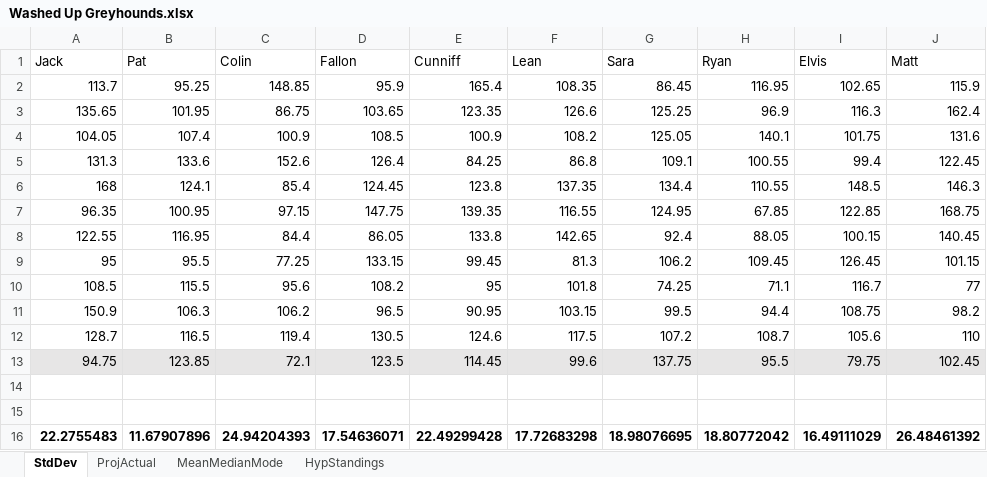
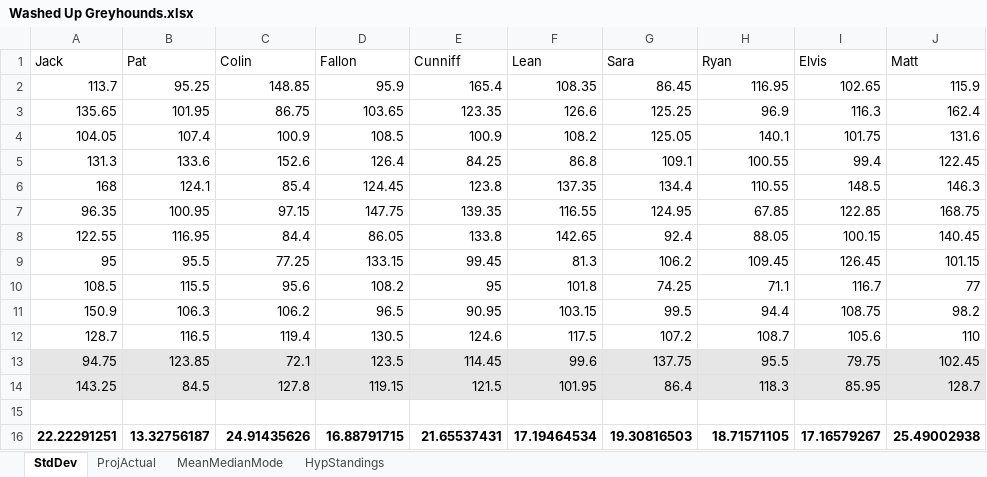
Before and after one commit to mattkinloch/mattkinloch.github.io, an Excel workbook: Washed Up Greyhounds.xlsx, sheet StdDev, drawn as a sheet; values as stored, in another font and other column widths than the file's, no borders; removed rows and columns are numbered as before the commit, all else as after; the diff names each change by its address in the sheet, - before the commit and + after, or states it on an @@ line.

```diff
--- a/Washed Up Greyhounds.xlsx (sheet StdDev)
+++ b/Washed Up Greyhounds.xlsx (sheet StdDev)
+row 14: 143.25 | 84.5 | 127.8 | 119.15 | 121.5 | 101.95 | 86.4 | 118.3 | 85.95 | 128.7
-row 16: (empty)
+row 16: 22.22291251 | 13.32756187 | 24.91435626 | 16.88791715 | 21.65537431 | 17.19464534 | 19.30816503 | 18.71571105 | 17.16579267 | 25.49002938
-row 16: 22.2755483 | 11.67907896 | 24.94204393 | 17.54636071 | 22.49299428 | 17.72683298 | 18.98076695 | 18.80772042 | 16.49111029 | 26.48461392
```
Also changed, not shown: sheet HypStandings, sheet ProjActual, sheet MeanMedianMode, formulas that keep their value, charts or pictures, 5 other files.
